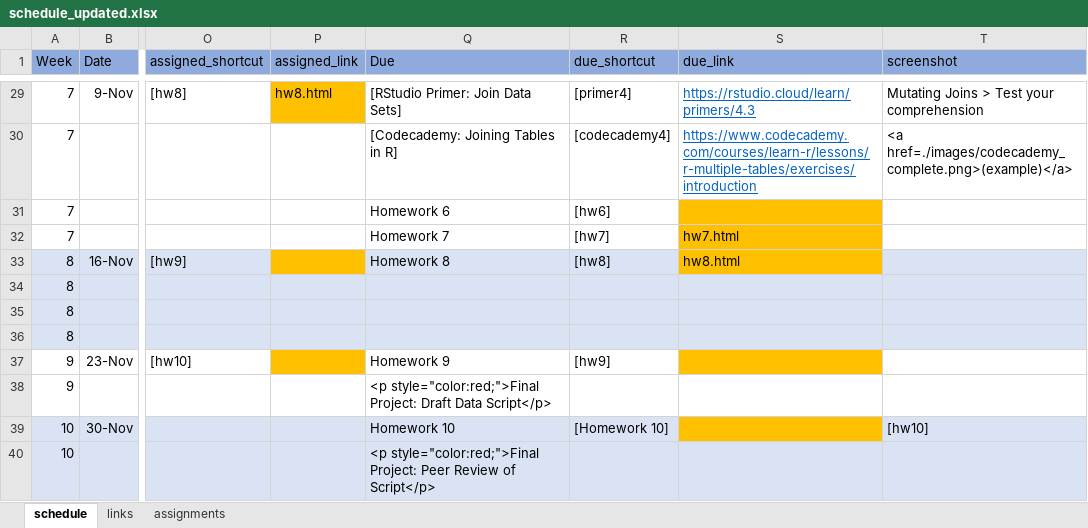
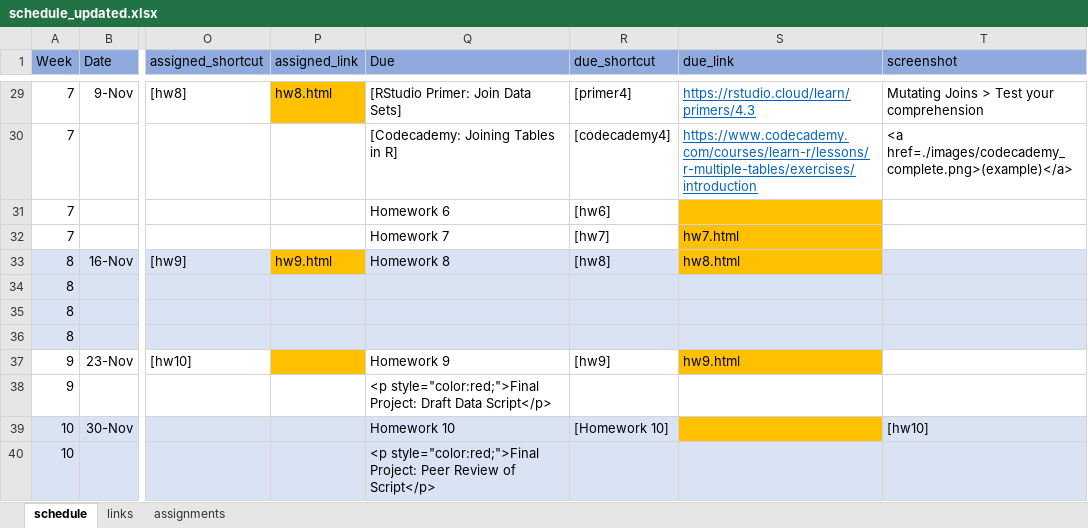
Before and after one commit to uo-datasci-specialization/c1-intro-fall-2022, an Excel workbook: docs/nopublish/schedule_updated.xlsx, sheet schedule, drawn as a sheet; only a part is shown, gaps mark what is left out; values as stored, in another font and other column widths than the file's, no borders; the diff names each change by its address in the sheet, - before the commit and + after, or states it on an @@ line.

```diff
--- a/docs/nopublish/schedule_updated.xlsx (sheet schedule)
+++ b/docs/nopublish/schedule_updated.xlsx (sheet schedule)
-P33 (assigned_link): (empty)
+P33 (assigned_link): hw9.html
-S37 (due_link): (empty)
+S37 (due_link): hw9.html
```
Also changed, not shown: sheet assignments, 5 other files.
